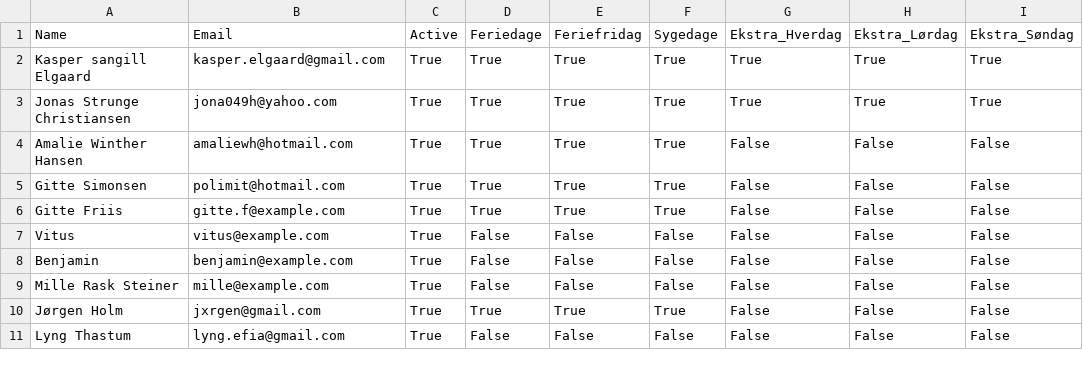
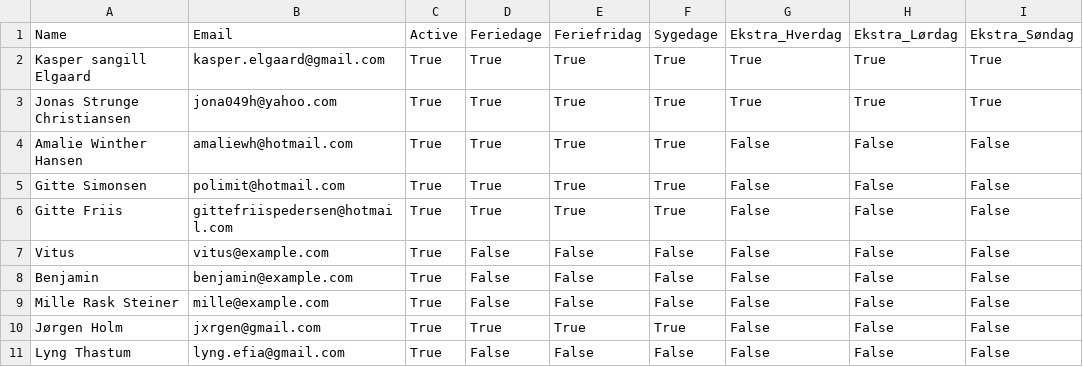
Before and after one commit to jxrgen/timeregnskab, a CSV file: employees.csv, drawn as a sheet; only a part is shown; the diff names each change by its address in the sheet, - before the commit and + after, or states it on an @@ line.

Commit message:
Opdateret medarbejdere

```diff
--- a/employees.csv
+++ b/employees.csv
-B6: gitte.f@example.com
+B6: gittefriispedersen@hotmail.com
```
